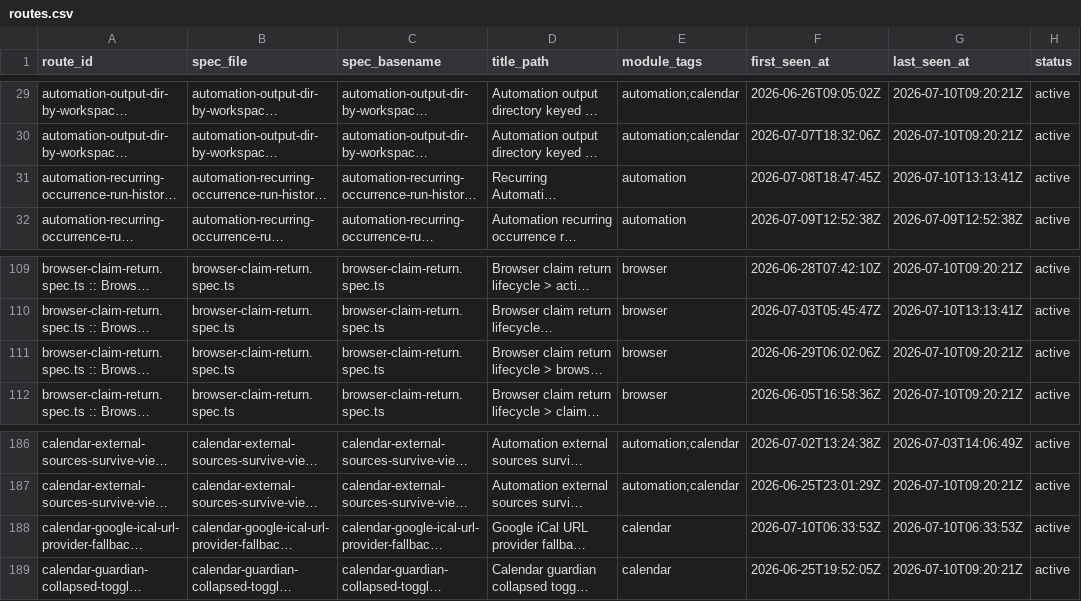
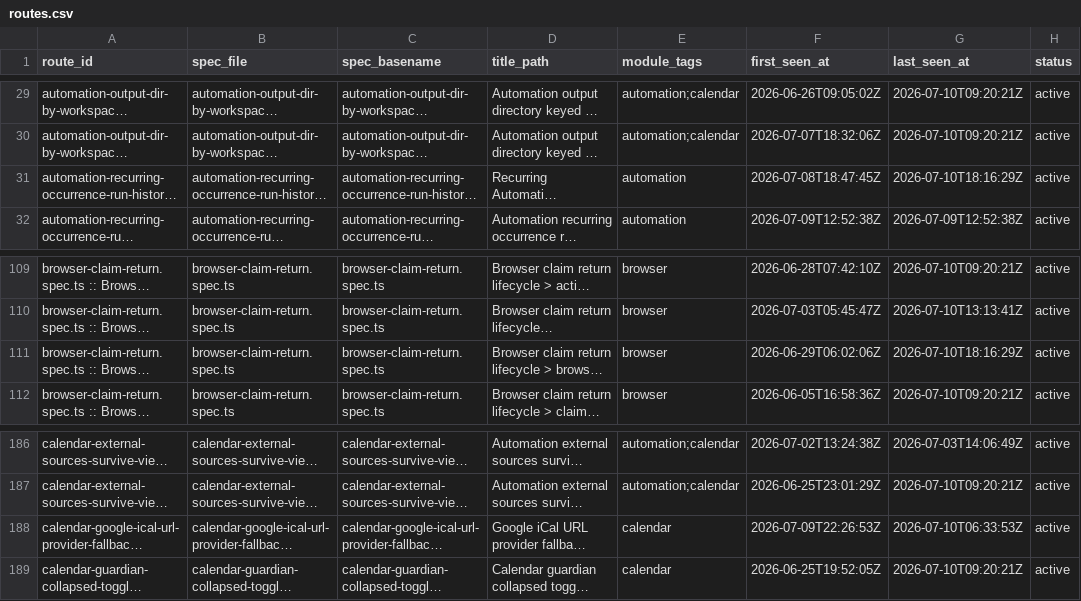
Before and after one commit to AOE-HQ/e2e-ci-metrics, a CSV file: data/routes.csv, drawn as a sheet; only a part is shown, gaps mark what is left out; long unchanged cells end in …; the diff names each change by its address in the sheet, - before the commit and + after, or states it on an @@ line.

```diff
--- a/data/routes.csv
+++ b/data/routes.csv
-G31 (last_seen_at): 2026-07-10T13:13:41Z
+G31 (last_seen_at): 2026-07-10T18:16:29Z
-G111 (last_seen_at): 2026-07-10T09:20:21Z
+G111 (last_seen_at): 2026-07-10T18:16:29Z
-F188 (first_seen_at): 2026-07-10T06:33:53Z
+F188 (first_seen_at): 2026-07-09T22:26:53Z
```
Also changed, not shown: data/route_platform_stats.csv, data/route_stats.csv, 1 other file.
